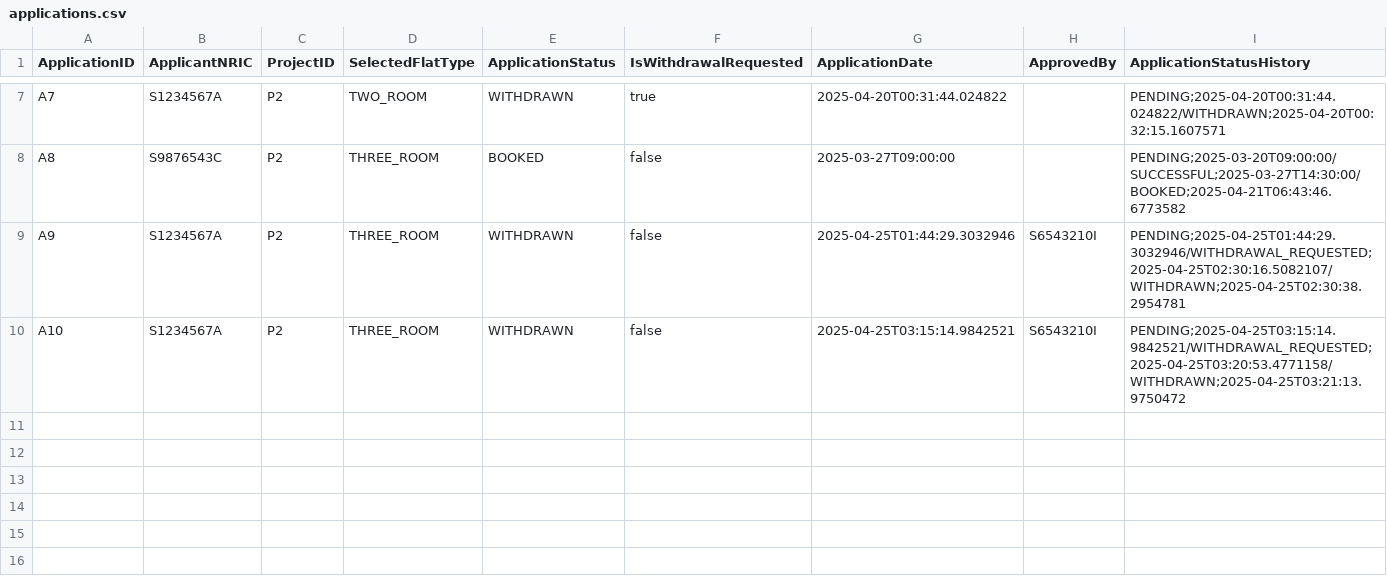
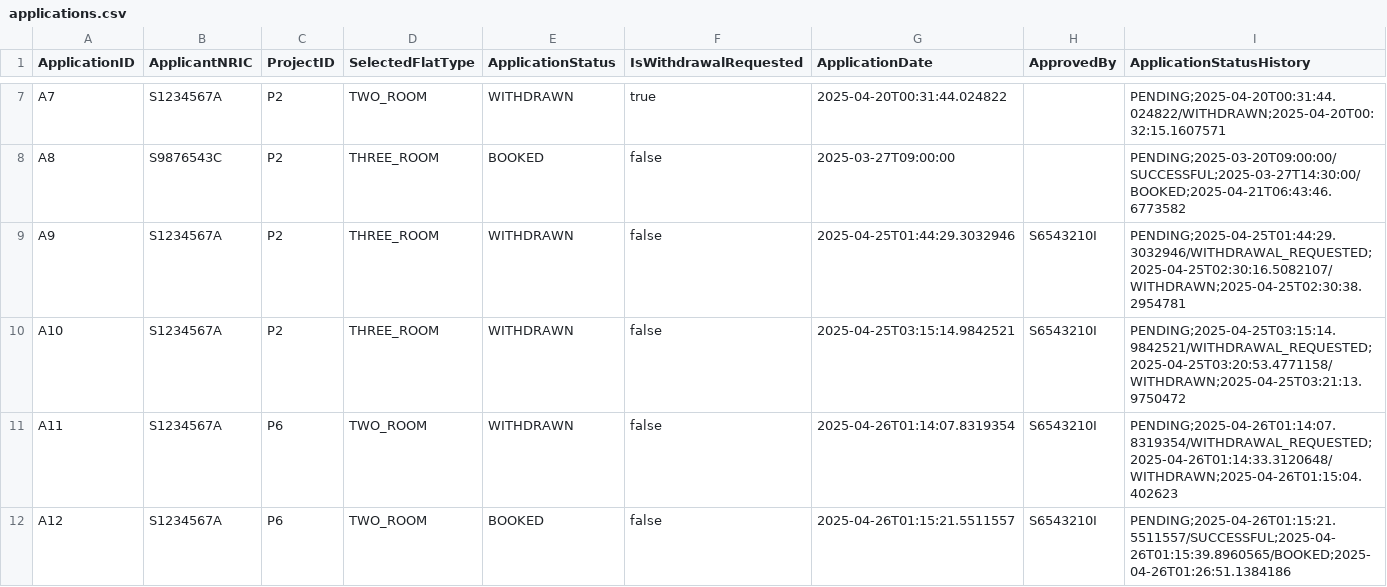
Before and after one commit to PuttTim/sc2002-bee-tee-ohh, a CSV file: data/applications.csv, drawn as a sheet; only a part is shown, gaps mark what is left out.

```diff
--- a/data/applications.csv
+++ b/data/applications.csv
@@ -10 +10,3 @@ A9,S1234567A,P2,THREE_ROOM,WITHDRAWN,false,2025-04-25T01:44:29.3032946,S6543210I
 A10,S1234567A,P2,THREE_ROOM,WITHDRAWN,false,2025-04-25T03:15:14.9842521,S6543210I,PENDING;2025-04-25T03:15:14.9842521/WITHDRAWAL_REQUESTED;2025-04-25T03:20:53.4771158/WITHDRAWN;2025-04-25T03:21:13.9750472
+A11,S1234567A,P6,TWO_ROOM,WITHDRAWN,false,2025-04-26T01:14:07.8319354,S6543210I,PENDING;2025-04-26T01:14:07.8319354/WITHDRAWAL_REQUESTED;2025-04-26T01:14:33.3120648/WITHDRAWN;2025-04-26T01:15:04.402623
+A12,S1234567A,P6,TWO_ROOM,BOOKED,false,2025-04-26T01:15:21.5511557,S6543210I,PENDING;2025-04-26T01:15:21.5511557/SUCCESSFUL;2025-04-26T01:15:39.8960565/BOOKED;2025-04-26T01:26:51.1384186
```
Also changed, not shown: data/projects.csv, data/registration.csv, 11 other files.
